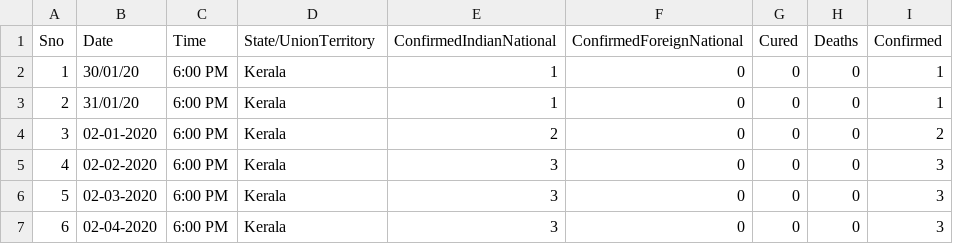
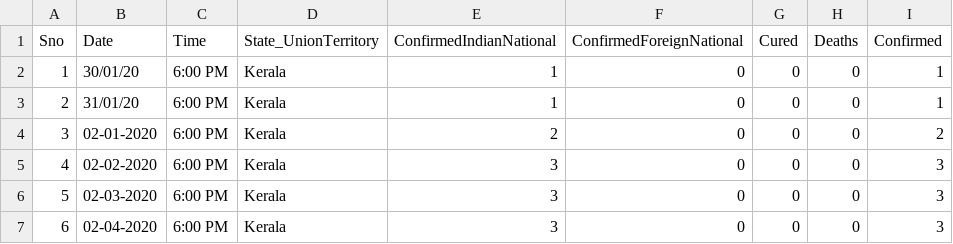
Before and after one commit to VijayShanmugan/Datasets, a CSV file: covid_19_india.csv, drawn as a sheet; only a part is shown.

Commit message:
Update covid_19_india.csv

```diff
--- a/covid_19_india.csv
+++ b/covid_19_india.csv
@@ -1,2 +1,2 @@
-Sno,Date,Time,State/UnionTerritory,ConfirmedIndianNational,ConfirmedForeignNational,Cured,Deaths,Confirmed
+Sno,Date,Time,State_UnionTerritory,ConfirmedIndianNational,ConfirmedForeignNational,Cured,Deaths,Confirmed
 1,30/01/20,6:00 PM,Kerala,1,0,0,0,1
```
